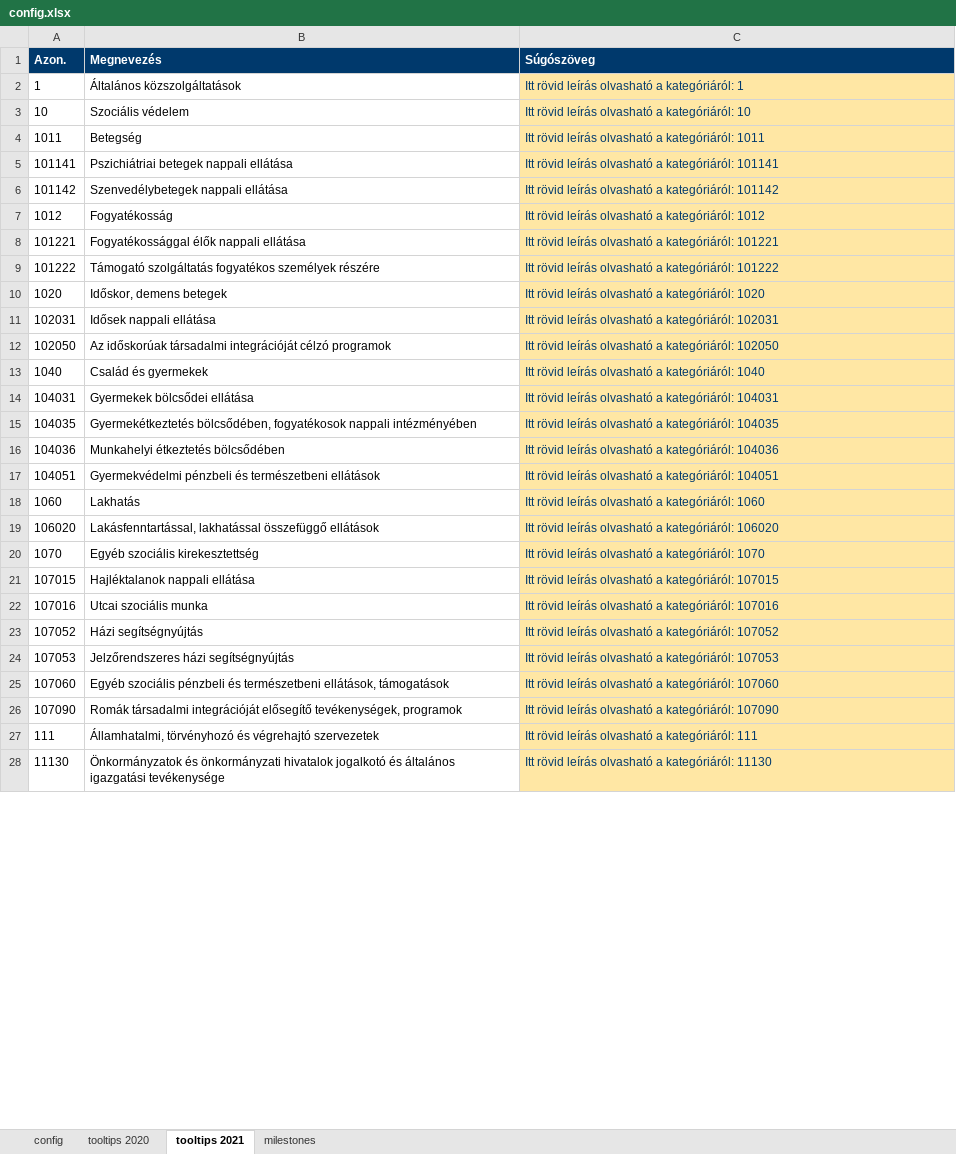
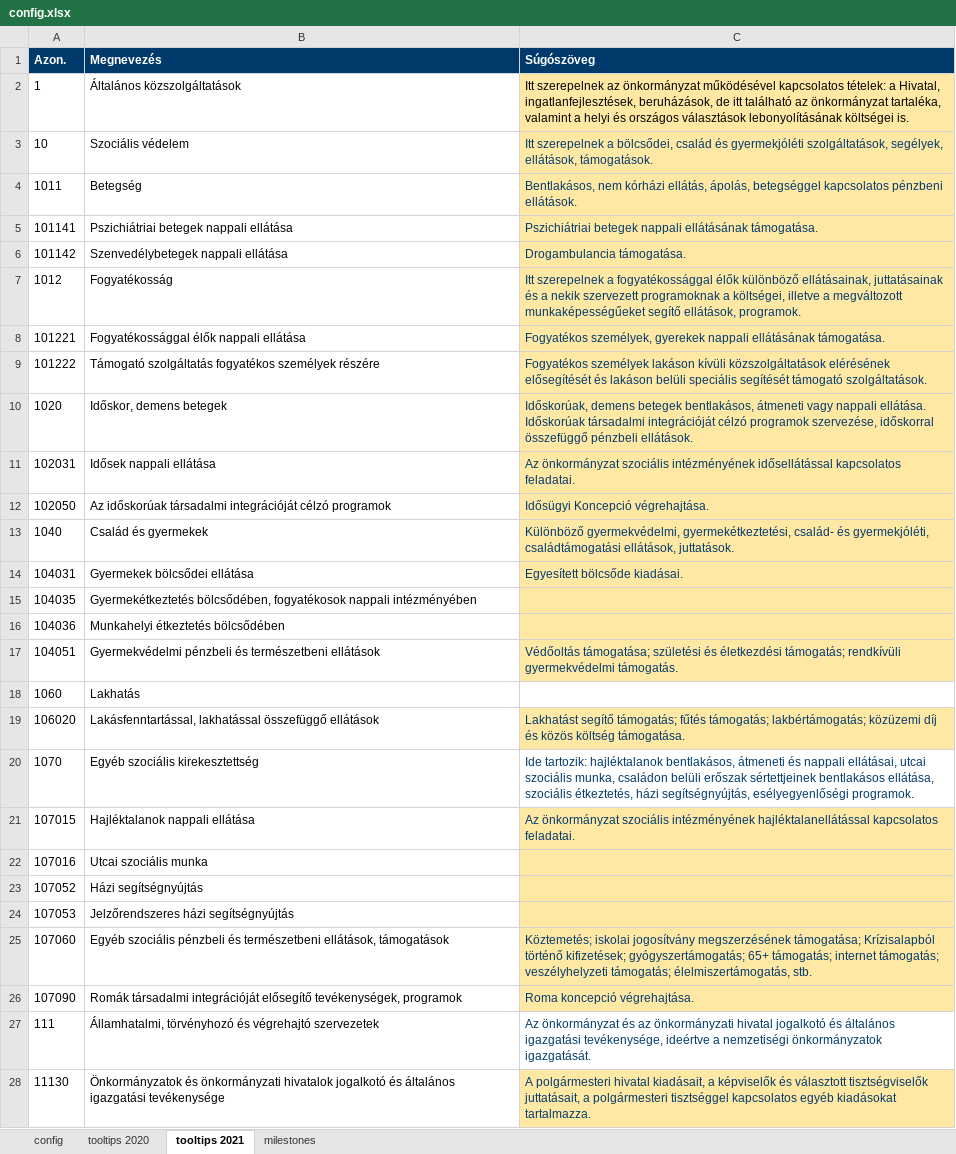
Before and after one commit to k-monitor/onkormanyzati-koltsegvetes-v2, an Excel workbook: input/config.xlsx, sheet tooltips 2021, drawn as a sheet; only a part is shown; values as stored, in another font and other column widths than the file's, no borders; the diff covers the shown part only; the diff names each change by its address in the sheet, - before the commit and + after, or states it on an @@ line.

```diff
--- a/input/config.xlsx (sheet tooltips 2021)
+++ b/input/config.xlsx (sheet tooltips 2021)
-C2 (Súgószöveg): Itt rövid leírás olvasható a kategóriáról: 1
+C2 (Súgószöveg): Itt szerepelnek az önkormányzat működésével kapcsolatos tételek: a Hivatal, ingatlanfejlesztések, beruházások, de itt található az önkormányzat tartaléka, valamint a helyi és országos választások lebonyolításának költségei is.
-C2 text colour: #00396C
+C2 text colour: black
-C3 (Súgószöveg): Itt rövid leírás olvasható a kategóriáról: 10
+C3 (Súgószöveg): Itt szerepelnek a bölcsődei, család és gyermekjóléti szolgáltatások, segélyek, ellátások, támogatások.
-C4 (Súgószöveg): Itt rövid leírás olvasható a kategóriáról: 1011
+C4 (Súgószöveg): Bentlakásos, nem kórházi ellátás, ápolás, betegséggel kapcsolatos pénzbeni ellátások.
-C5 (Súgószöveg): Itt rövid leírás olvasható a kategóriáról: 101141
+C5 (Súgószöveg): Pszichiátriai betegek nappali ellátásának támogatása.
-C6 (Súgószöveg): Itt rövid leírás olvasható a kategóriáról: 101142
+C6 (Súgószöveg): Drogambulancia támogatása.
-C7 (Súgószöveg): Itt rövid leírás olvasható a kategóriáról: 1012
+C7 (Súgószöveg): Itt szerepelnek a fogyatékossággal élők különböző ellátásainak, juttatásainak és a nekik szervezett programoknak a költségei, illetve a megváltozott munkaképességűeket segítő ellátások, programok.
-C8 (Súgószöveg): Itt rövid leírás olvasható a kategóriáról: 101221
+C8 (Súgószöveg): Fogyatékos személyek, gyerekek nappali ellátásának támogatása.
-C9 (Súgószöveg): Itt rövid leírás olvasható a kategóriáról: 101222
+C9 (Súgószöveg): Fogyatékos személyek lakáson kívüli közszolgáltatások elérésének elősegítését és lakáson belüli speciális segítését támogató szolgáltatások.
-C10 (Súgószöveg): Itt rövid leírás olvasható a kategóriáról: 1020
+C10 (Súgószöveg): Időskorúak, demens betegek bentlakásos, átmeneti vagy nappali ellátása. Időskorúak társadalmi integrációját célzó programok szervezése, időskorral összefüggő pénzbeli ellátások.
-C11 (Súgószöveg): Itt rövid leírás olvasható a kategóriáról: 102031
+C11 (Súgószöveg): Az önkormányzat szociális intézményének idősellátással kapcsolatos feladatai.
-C12 (Súgószöveg): Itt rövid leírás olvasható a kategóriáról: 102050
+C12 (Súgószöveg): Idősügyi Koncepció végrehajtása.
-C13 (Súgószöveg): Itt rövid leírás olvasható a kategóriáról: 1040
+C13 (Súgószöveg): Különböző gyermekvédelmi, gyermekétkeztetési, család- és gyermekjóléti, családtámogatási ellátások, juttatások.
-C14 (Súgószöveg): Itt rövid leírás olvasható a kategóriáról: 104031
+C14 (Súgószöveg): Egyesített bölcsőde kiadásai.
-C15 (Súgószöveg): Itt rövid leírás olvasható a kategóriáról: 104035
+C15 (Súgószöveg): (empty)
-C16 (Súgószöveg): Itt rövid leírás olvasható a kategóriáról: 104036
+C16 (Súgószöveg): (empty)
-C17 (Súgószöveg): Itt rövid leírás olvasható a kategóriáról: 104051
+C17 (Súgószöveg): Védőoltás támogatása; születési és életkezdési támogatás; rendkívüli gyermekvédelmi támogatás.
-C18 (Súgószöveg): Itt rövid leírás olvasható a kategóriáról: 1060
+C18 (Súgószöveg): (empty)
-C18 fill: #FFE7A4
+C18 fill: none
-C19 (Súgószöveg): Itt rövid leírás olvasható a kategóriáról: 106020
+C19 (Súgószöveg): Lakhatást segítő támogatás; fűtés támogatás; lakbértámogatás; közüzemi díj és közös költség támogatása.
-C20 (Súgószöveg): Itt rövid leírás olvasható a kategóriáról: 1070
+C20 (Súgószöveg): Ide tartozik: hajléktalanok bentlakásos, átmeneti és nappali ellátásai, utcai szociális munka, családon belüli erőszak sértettjeinek bentlakásos ellátása, szociális étkeztetés, házi segítségnyújtás, esélyegyenlőségi programok.
-C20 fill: #FFE7A4
+C20 fill: none
-C21 (Súgószöveg): Itt rövid leírás olvasható a kategóriáról: 107015
+C21 (Súgószöveg): Az önkormányzat szociális intézményének hajléktalanellátással kapcsolatos feladatai.
-C22 (Súgószöveg): Itt rövid leírás olvasható a kategóriáról: 107016
+C22 (Súgószöveg): (empty)
-C23 (Súgószöveg): Itt rövid leírás olvasható a kategóriáról: 107052
+C23 (Súgószöveg): (empty)
-C24 (Súgószöveg): Itt rövid leírás olvasható a kategóriáról: 107053
+C24 (Súgószöveg): (empty)
-C25 (Súgószöveg): Itt rövid leírás olvasható a kategóriáról: 107060
+C25 (Súgószöveg): Köztemetés; iskolai jogosítvány megszerzésének támogatása; Krízisalapból történő kifizetések; gyógyszertámogatás; 65+ támogatás; internet támogatás; veszélyhelyzeti támogatás; élelmiszertámogatás, stb.
-C26 (Súgószöveg): Itt rövid leírás olvasható a kategóriáról: 107090
+C26 (Súgószöveg): Roma koncepció végrehajtása.
-C27 (Súgószöveg): Itt rövid leírás olvasható a kategóriáról: 111
+C27 (Súgószöveg): Az önkormányzat és az önkormányzati hivatal jogalkotó és általános igazgatási tevékenysége, ideértve a nemzetiségi önkormányzatok igazgatását.
-C27 fill: #FFE7A4
+C27 fill: none
-C28 (Súgószöveg): Itt rövid leírás olvasható a kategóriáról: 11130
+C28 (Súgószöveg): A polgármesteri hivatal kiadásait, a képviselők és választott tisztségviselők juttatásait, a polgármesteri tisztséggel kapcsolatos egyéb kiadásokat tartalmazza.
```
Also changed, not shown: other rows of this sheet, sheet tooltips 2020, sheet milestones, sheet config, input/budget.xlsx, 13 other files.
